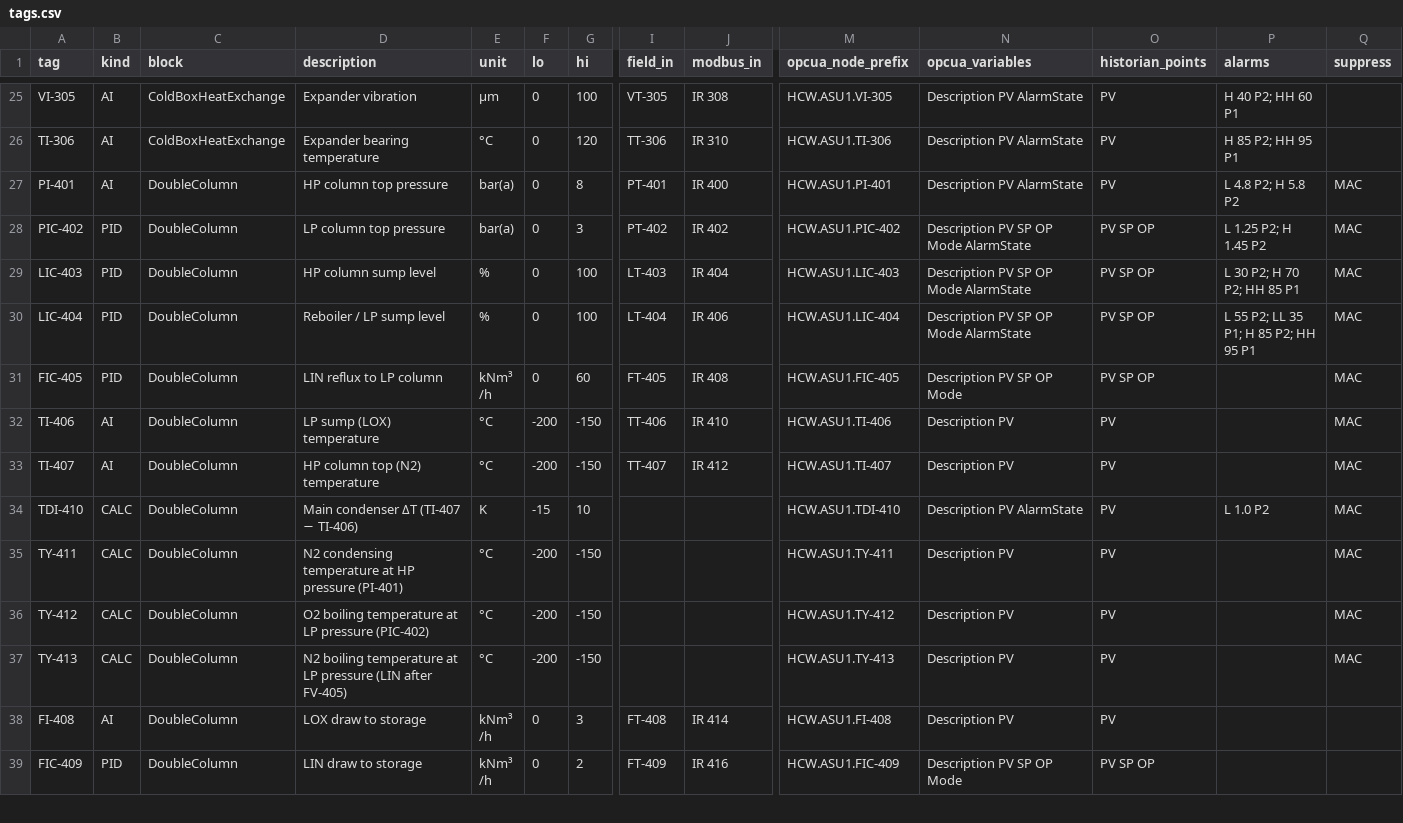
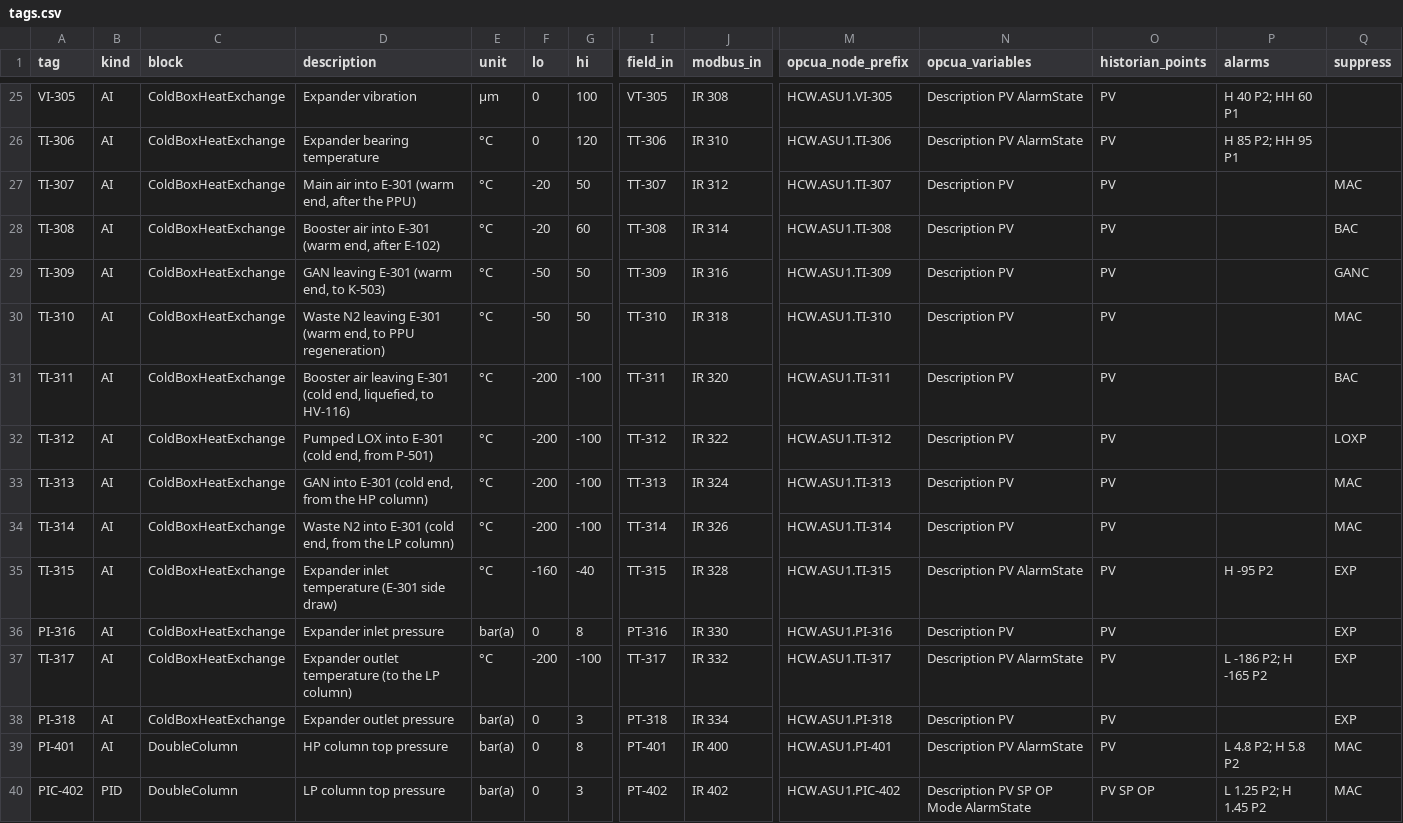
Before and after one commit to itotinsider/haltenberg-chemische-werke-uns, a CSV file: inventory/tags.csv, drawn as a sheet; only a part is shown, gaps mark what is left out; the shorter side is filled out with more unchanged rows; rows hold the shown columns only; the diff names each change by its address in the sheet, - before the commit and + after, or states it on an @@ line.

```diff
--- a/inventory/tags.csv
+++ b/inventory/tags.csv
+row 27: TI-307 | AI | ColdBoxHeatExchange | Main air into E-301 (warm end, after the PPU) | °C | -20 | 50 | TT-307 | IR 312 | HCW.ASU1.TI-307 | Description PV | PV |  | MAC
+row 28: TI-308 | AI | ColdBoxHeatExchange | Booster air into E-301 (warm end, after E-102) | °C | -20 | 60 | TT-308 | IR 314 | HCW.ASU1.TI-308 | Description PV | PV |  | BAC
+row 29: TI-309 | AI | ColdBoxHeatExchange | GAN leaving E-301 (warm end, to K-503) | °C | -50 | 50 | TT-309 | IR 316 | HCW.ASU1.TI-309 | Description PV | PV |  | GANC
+row 30: TI-310 | AI | ColdBoxHeatExchange | Waste N2 leaving E-301 (warm end, to PPU regeneration) | °C | -50 | 50 | TT-310 | IR 318 | HCW.ASU1.TI-310 | Description PV | PV |  | MAC
+row 31: TI-311 | AI | ColdBoxHeatExchange | Booster air leaving E-301 (cold end, liquefied, to HV-116) | °C | -200 | -100 | TT-311 | IR 320 | HCW.ASU1.TI-311 | Description PV | PV |  | BAC
+row 32: TI-312 | AI | ColdBoxHeatExchange | Pumped LOX into E-301 (cold end, from P-501) | °C | -200 | -100 | TT-312 | IR 322 | HCW.ASU1.TI-312 | Description PV | PV |  | LOXP
+row 33: TI-313 | AI | ColdBoxHeatExchange | GAN into E-301 (cold end, from the HP column) | °C | -200 | -100 | TT-313 | IR 324 | HCW.ASU1.TI-313 | Description PV | PV |  | MAC
+row 34: TI-314 | AI | ColdBoxHeatExchange | Waste N2 into E-301 (cold end, from the LP column) | °C | -200 | -100 | TT-314 | IR 326 | HCW.ASU1.TI-314 | Description PV | PV |  | MAC
+row 35: TI-315 | AI | ColdBoxHeatExchange | Expander inlet temperature (E-301 side draw) | °C | -160 | -40 | TT-315 | IR 328 | HCW.ASU1.TI-315 | Description PV AlarmState | PV | H -95 P2 | EXP
+row 36: PI-316 | AI | ColdBoxHeatExchange | Expander inlet pressure | bar(a) | 0 | 8 | PT-316 | IR 330 | HCW.ASU1.PI-316 | Description PV | PV |  | EXP
+row 37: TI-317 | AI | ColdBoxHeatExchange | Expander outlet temperature (to the LP column) | °C | -200 | -100 | TT-317 | IR 332 | HCW.ASU1.TI-317 | Description PV AlarmState | PV | L -186 P2; H -165 P2 | EXP
+row 38: PI-318 | AI | ColdBoxHeatExchange | Expander outlet pressure | bar(a) | 0 | 3 | PT-318 | IR 334 | HCW.ASU1.PI-318 | Description PV | PV |  | EXP
```
Also changed, not shown: 15 other files.
